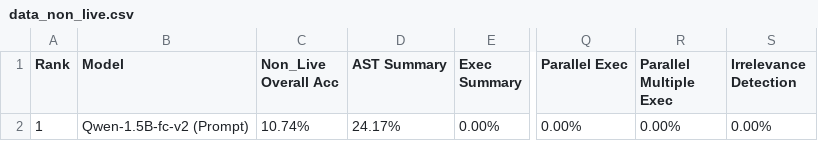
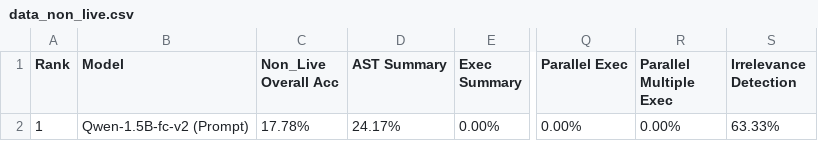
Before and after one commit to 0xayman/llm-berkeley-fc-eval, a CSV file: berkeley-function-call-leaderboard/score/data_non_live.csv, drawn as a sheet; only a part is shown, gaps mark what is left out; the diff names each change by its address in the sheet, - before the commit and + after, or states it on an @@ line.

```diff
--- a/berkeley-function-call-leaderboard/score/data_non_live.csv
+++ b/berkeley-function-call-leaderboard/score/data_non_live.csv
-C2 (Non_Live Overall Acc): 10.74%
+C2 (Non_Live Overall Acc): 17.78%
-S2 (Irrelevance Detection): 0.00%
+S2 (Irrelevance Detection): 63.33%
```
Also changed, not shown: berkeley-function-call-leaderboard/score/data_overall.csv, 3 other files.
